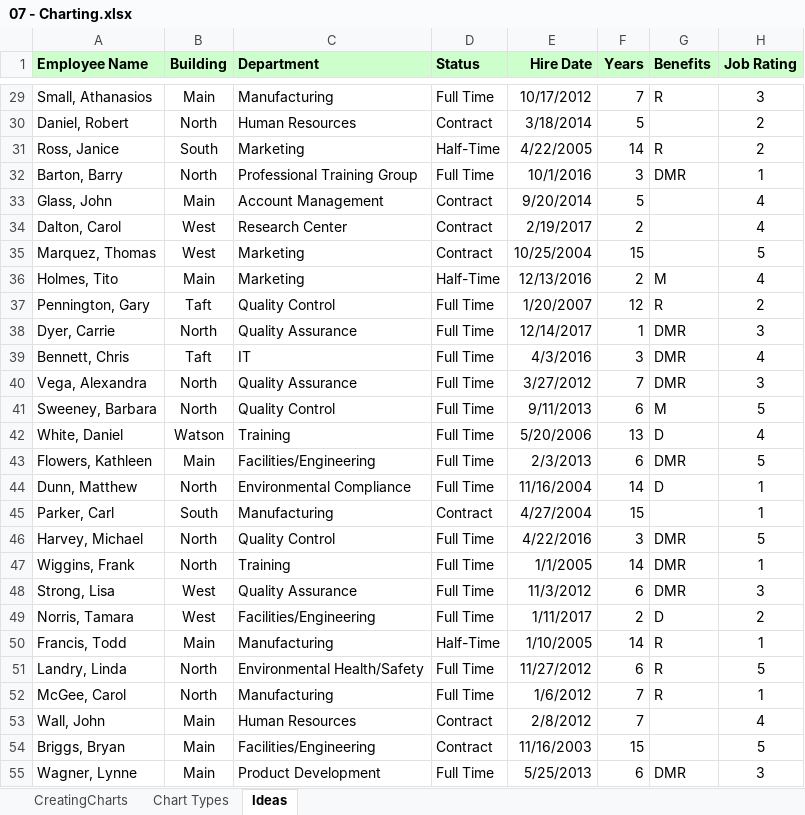
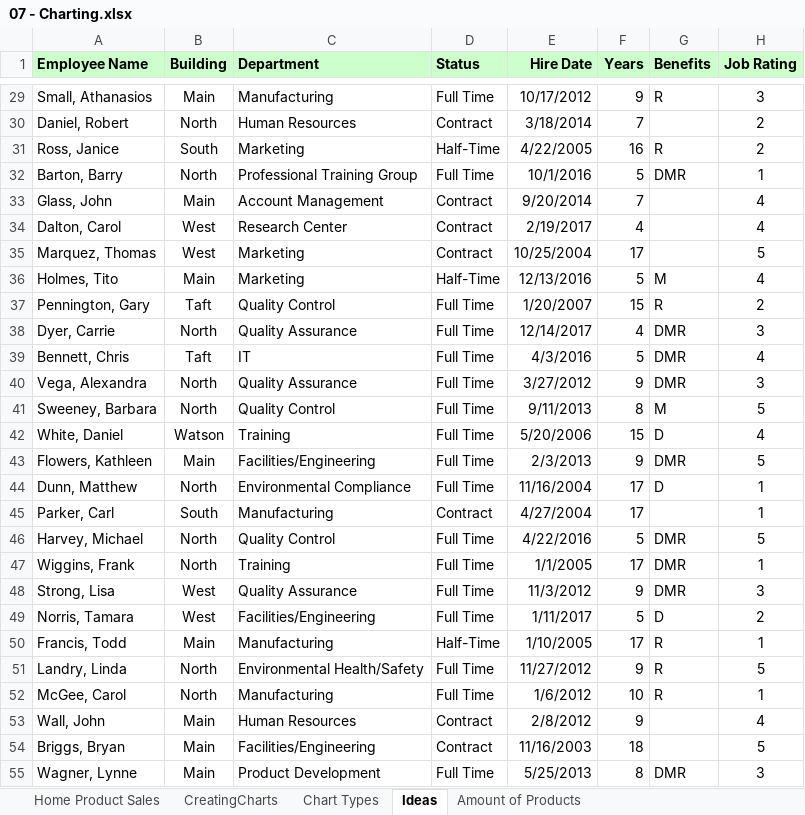
Before and after one commit to Muntaha-Islam0019/Excel-Esseential-Training, an Excel workbook: Resources/Exercise Files/Ch07/07 - Charting.xlsx, sheet Ideas, drawn as a sheet; only a part is shown, gaps mark what is left out; values as stored, in another font and other column widths than the file's, no borders; charts and pictures not drawn; the diff covers the shown part only; the diff names each change by its address in the sheet, - before the commit and + after, or states it on an @@ line.

```diff
--- a/Resources/Exercise Files/Ch07/07 - Charting.xlsx (sheet Ideas)
+++ b/Resources/Exercise Files/Ch07/07 - Charting.xlsx (sheet Ideas)
+sheet tab: Home Product Sales
+sheet tab: Amount of Products
-F29 (Years): 7
+F29 (Years): 9
-F30 (Years): 5
+F30 (Years): 7
-F31 (Years): 14
+F31 (Years): 16
-F32 (Years): 3
+F32 (Years): 5
-F33 (Years): 5
+F33 (Years): 7
-F34 (Years): 2
+F34 (Years): 4
-F35 (Years): 15
+F35 (Years): 17
-F36 (Years): 2
+F36 (Years): 5
-F37 (Years): 12
+F37 (Years): 15
-F38 (Years): 1
+F38 (Years): 4
-F39 (Years): 3
+F39 (Years): 5
-F40 (Years): 7
+F40 (Years): 9
-F41 (Years): 6
+F41 (Years): 8
-F42 (Years): 13
+F42 (Years): 15
-F43 (Years): 6
+F43 (Years): 9
-F44 (Years): 14
+F44 (Years): 17
-F45 (Years): 15
+F45 (Years): 17
-F46 (Years): 3
+F46 (Years): 5
-F47 (Years): 14
+F47 (Years): 17
-F48 (Years): 6
+F48 (Years): 9
-F49 (Years): 2
+F49 (Years): 5
-F50 (Years): 14
+F50 (Years): 17
-F51 (Years): 6
+F51 (Years): 9
-F52 (Years): 7
+F52 (Years): 10
-F53 (Years): 7
+F53 (Years): 9
-F54 (Years): 15
+F54 (Years): 18
-F55 (Years): 6
+F55 (Years): 8
```
Also changed, not shown: 714 edited cells elsewhere in this sheet, charts or pictures.
